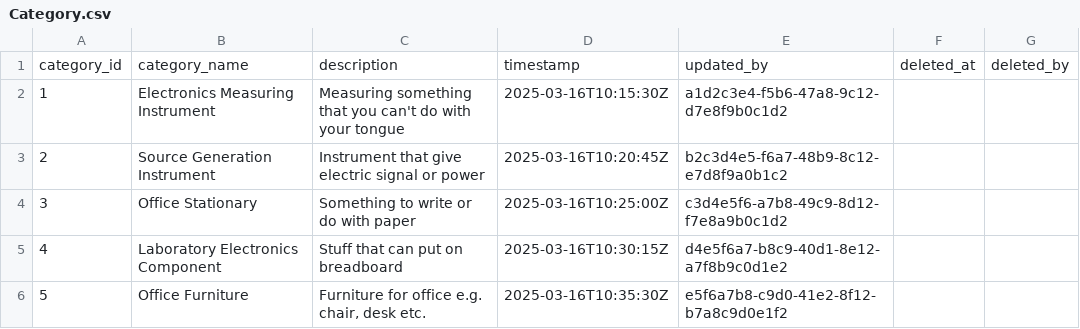
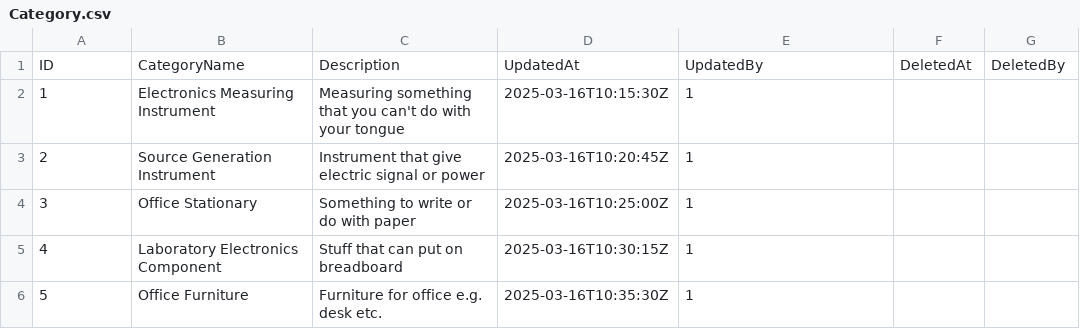
Before and after one commit to okcza515/OOAD2568, a CSV file: ModEd/data/asset/Category.csv, drawn as a sheet.

```diff
--- a/ModEd/data/asset/Category.csv
+++ b/ModEd/data/asset/Category.csv
@@ -1,6 +1,6 @@
-category_id,category_name,description,timestamp,updated_by,deleted_at,deleted_by
-1,Electronics Measuring Instrument,Measuring something that you can't do with your tongue,2025-03-16T10:15:30Z,a1d2c3e4-f5b6-47a8-9c12-d7e8f9b0c1d2,,
-2,Source Generation Instrument,Instrument that give electric signal or power,2025-03-16T10:20:45Z,b2c3d4e5-f6a7-48b9-8c12-e7d8f9a0b1c2,,
-3,Office Stationary,Something to write or do with paper,2025-03-16T10:25:00Z,c3d4e5f6-a7b8-49c9-8d12-f7e8a9b0c1d2,,
-4,Laboratory Electronics Component,Stuff that can put on breadboard,2025-03-16T10:30:15Z,d4e5f6a7-b8c9-40d1-8e12-a7f8b9c0d1e2,,
-5,Office Furniture,"Furniture for office e.g. chair, desk etc.",2025-03-16T10:35:30Z,e5f6a7b8-c9d0-41e2-8f12-b7a8c9d0e1f2,,
+ID,CategoryName,Description,UpdatedAt,UpdatedBy,DeletedAt,DeletedBy
+1,Electronics Measuring Instrument,Measuring something that you can't do with your tongue,2025-03-16T10:15:30Z,1,,
+2,Source Generation Instrument,Instrument that give electric signal or power,2025-03-16T10:20:45Z,1,,
+3,Office Stationary,Something to write or do with paper,2025-03-16T10:25:00Z,1,,
+4,Laboratory Electronics Component,Stuff that can put on breadboard,2025-03-16T10:30:15Z,1,,
+5,Office Furniture,"Furniture for office e.g. desk etc.",2025-03-16T10:35:30Z,1,,
```
Also changed, not shown: ModEd/data/asset/InstrumentList.csv.
